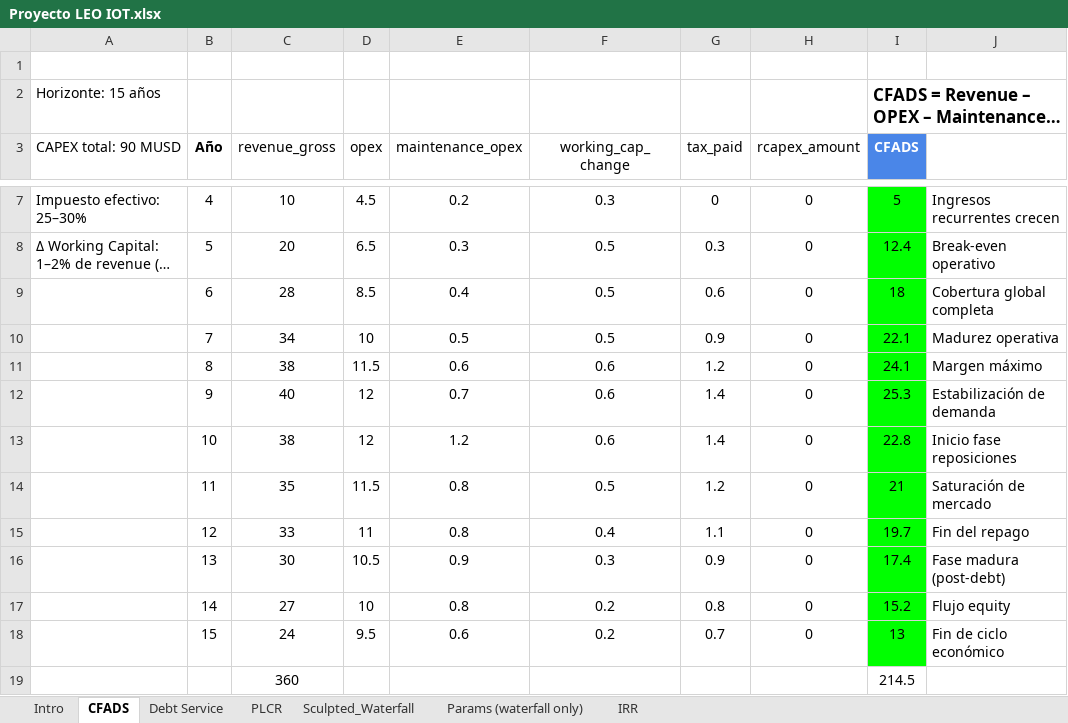
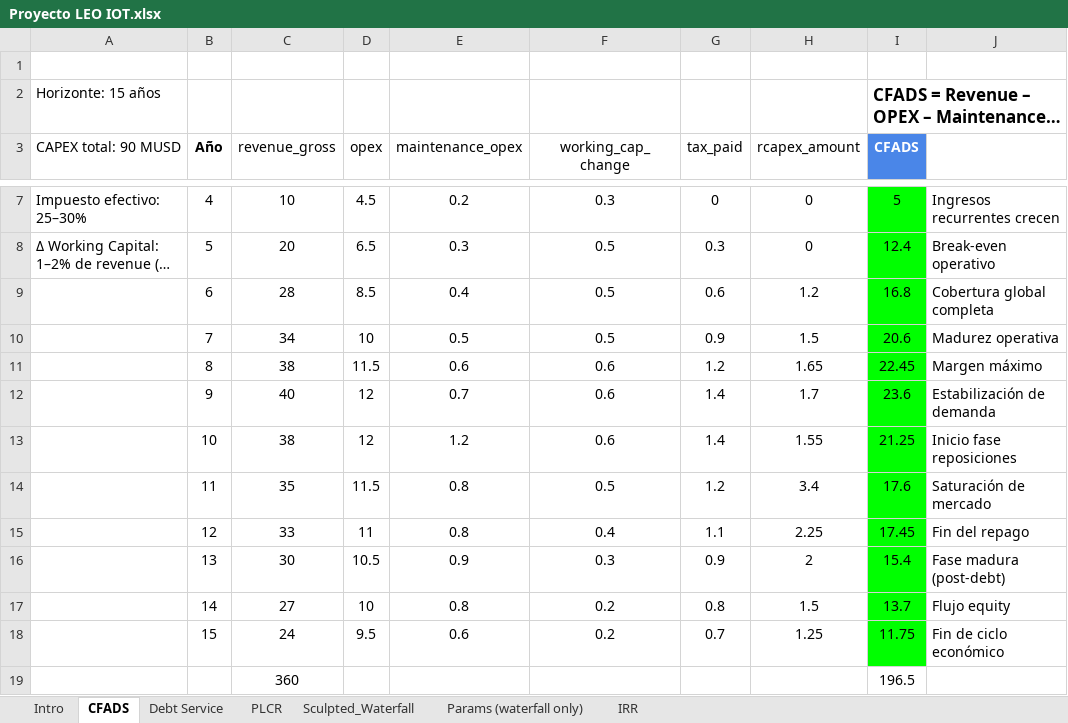
Before and after one commit to ECamposSoria/quantitative-pricing-tokenized-project-finance, an Excel workbook: Proyecto LEO IOT.xlsx, sheet CFADS, drawn as a sheet; only a part is shown, gaps mark what is left out; long unchanged cells end in …; values as stored, in another font and other column widths than the file's, no borders; charts and pictures not drawn; the diff names each change by its address in the sheet, - before the commit and + after, or states it on an @@ line.

Commit message:
Calibrate RCAPEX diet and 18M DSRA funding

```diff
--- a/Proyecto LEO IOT.xlsx (sheet CFADS)
+++ b/Proyecto LEO IOT.xlsx (sheet CFADS)
-H9 (rcapex_amount): 0
+H9 (rcapex_amount): 1.2
-I9 (CFADS): 18
+I9 (CFADS): 16.8
-H10 (rcapex_amount): 0
+H10 (rcapex_amount): 1.5
-I10 (CFADS): 22.1
+I10 (CFADS): 20.6
-H11 (rcapex_amount): 0
+H11 (rcapex_amount): 1.65
-I11 (CFADS): 24.1
+I11 (CFADS): 22.45
-H12 (rcapex_amount): 0
+H12 (rcapex_amount): 1.7
-I12 (CFADS): 25.3
+I12 (CFADS): 23.6
-H13 (rcapex_amount): 0
+H13 (rcapex_amount): 1.55
-I13 (CFADS): 22.8
+I13 (CFADS): 21.25
-H14 (rcapex_amount): 0
+H14 (rcapex_amount): 3.4
-I14 (CFADS): 21
+I14 (CFADS): 17.6
-H15 (rcapex_amount): 0
+H15 (rcapex_amount): 2.25
-I15 (CFADS): 19.7
+I15 (CFADS): 17.45
-H16 (rcapex_amount): 0
+H16 (rcapex_amount): 2
-I16 (CFADS): 17.4
+I16 (CFADS): 15.4
-H17 (rcapex_amount): 0
+H17 (rcapex_amount): 1.5
-I17 (CFADS): 15.2
+I17 (CFADS): 13.7
-H18 (rcapex_amount): 0
+H18 (rcapex_amount): 1.25
-I18 (CFADS): 13
+I18 (CFADS): 11.75
-I19 (CFADS): 214.5
+I19 (CFADS): 196.5
```
Also changed, not shown: sheet Sculpted_Waterfall, sheet Debt Service, sheet IRR, sheet PLCR, sheet Params (waterfall only), sheet Intro, formulas that keep their value, charts or pictures, TP_Quant_Validation.xlsx, 13 other files.
